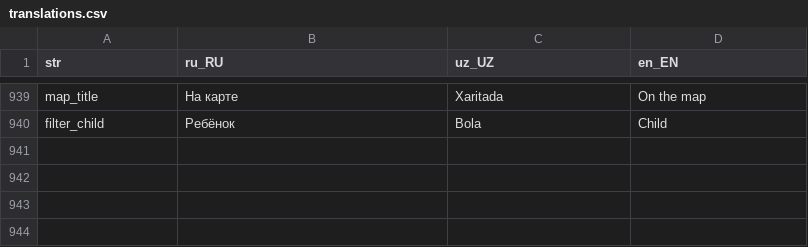
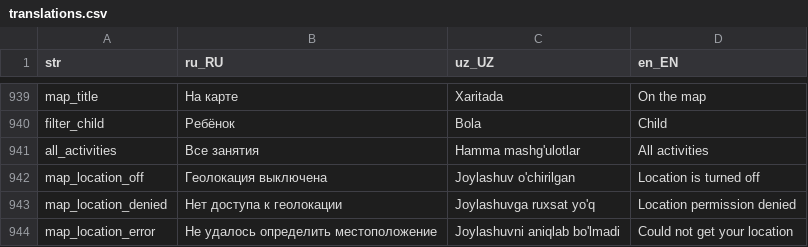
Before and after one commit to LUMI-PASS/lumi-mobile-app, a CSV file: assets/localization/translations.csv, drawn as a sheet; only a part is shown, gaps mark what is left out.

```diff
--- a/assets/localization/translations.csv
+++ b/assets/localization/translations.csv
@@ -940 +940,5 @@ map_title,На карте,Xaritada,On the map
 filter_child,Ребёнок,Bola,Child
+all_activities,Все занятия,Hamma mashg'ulotlar,All activities
+map_location_off,Геолокация выключена,Joylashuv o'chirilgan,Location is turned off
+map_location_denied,Нет доступа к геолокации,Joylashuvga ruxsat yo'q,Location permission denied
+map_location_error,Не удалось определить местоположение,Joylashuvni aniqlab bo'lmadi,Could not get your location
```
Also changed, not shown: 16 other files.
